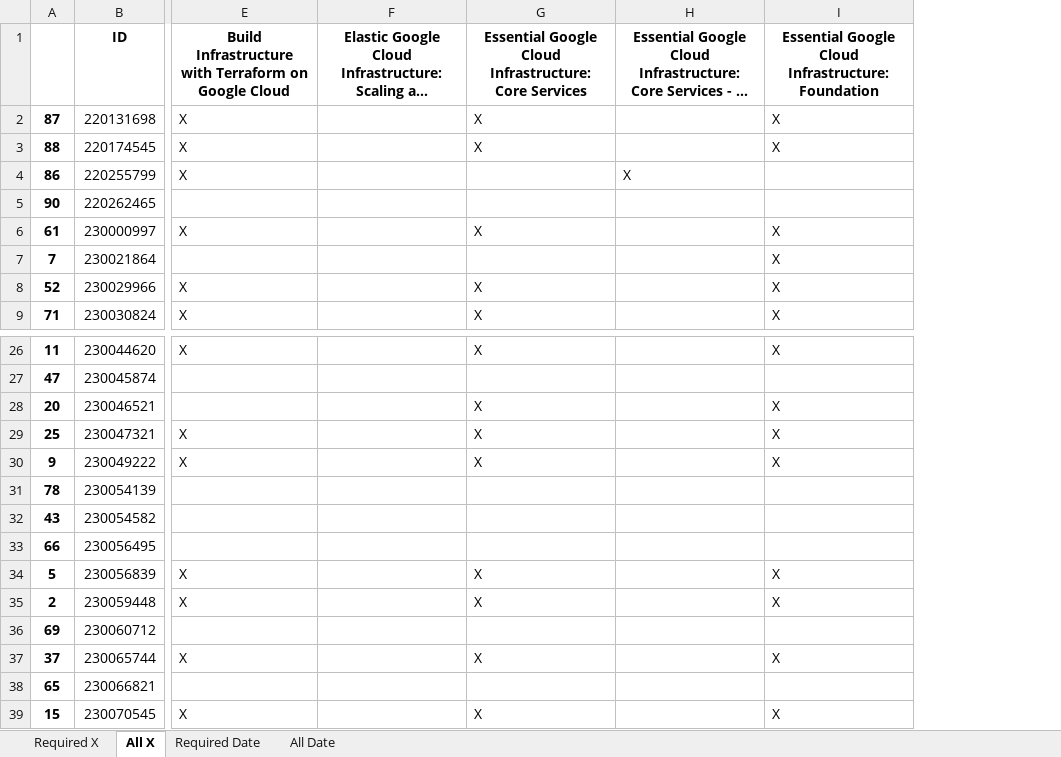
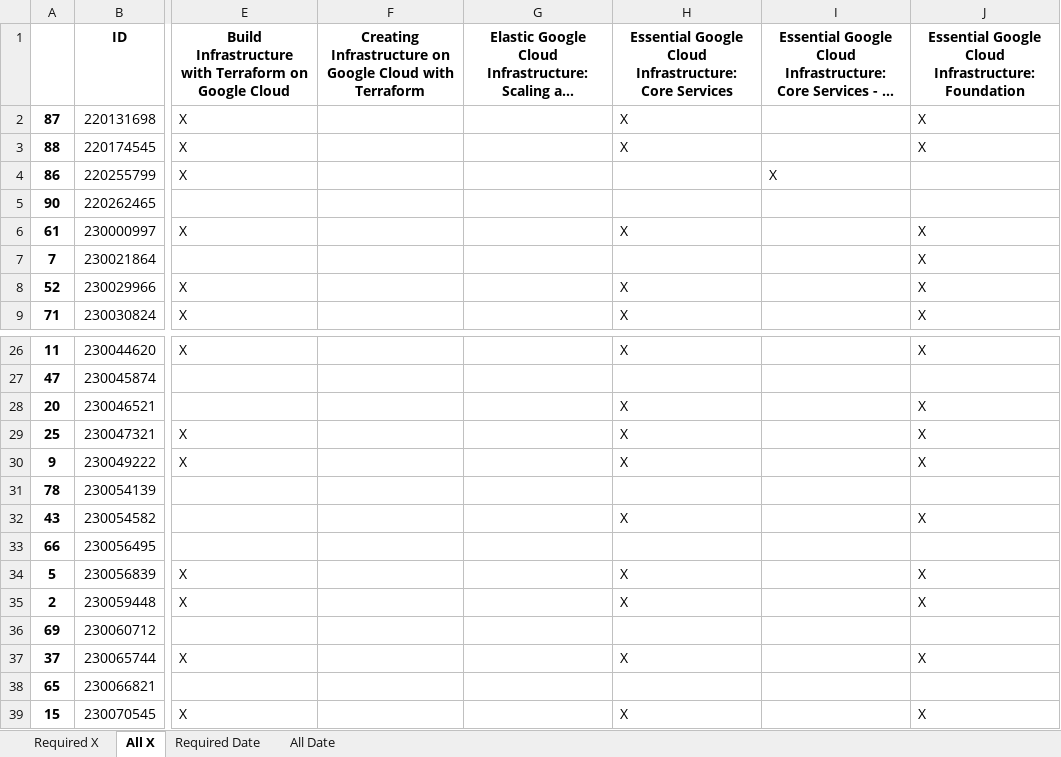
Before and after one commit to wongcyrus/google-cloud-skills-boost-progress-checker, an Excel workbook: report.xlsx, sheet All X, drawn as a sheet; only a part is shown, gaps mark what is left out; long unchanged cells end in …; values as stored, in another font and other column widths than the file's, no borders; addresses are those after the commit; the diff names each change by its address in the sheet, - before the commit and + after, or states it on an @@ line.

```diff
--- a/report.xlsx (sheet All X)
+++ b/report.xlsx (sheet All X)
+column F, row 1: Creating Infrastructure on Google Cloud with Terraform
-H32: (empty)
+H32: X
-J32: (empty)
+J32: X
```
Also changed, not shown: sheet All Date, sheet Required X, sheet Required Date, 2 other files.
